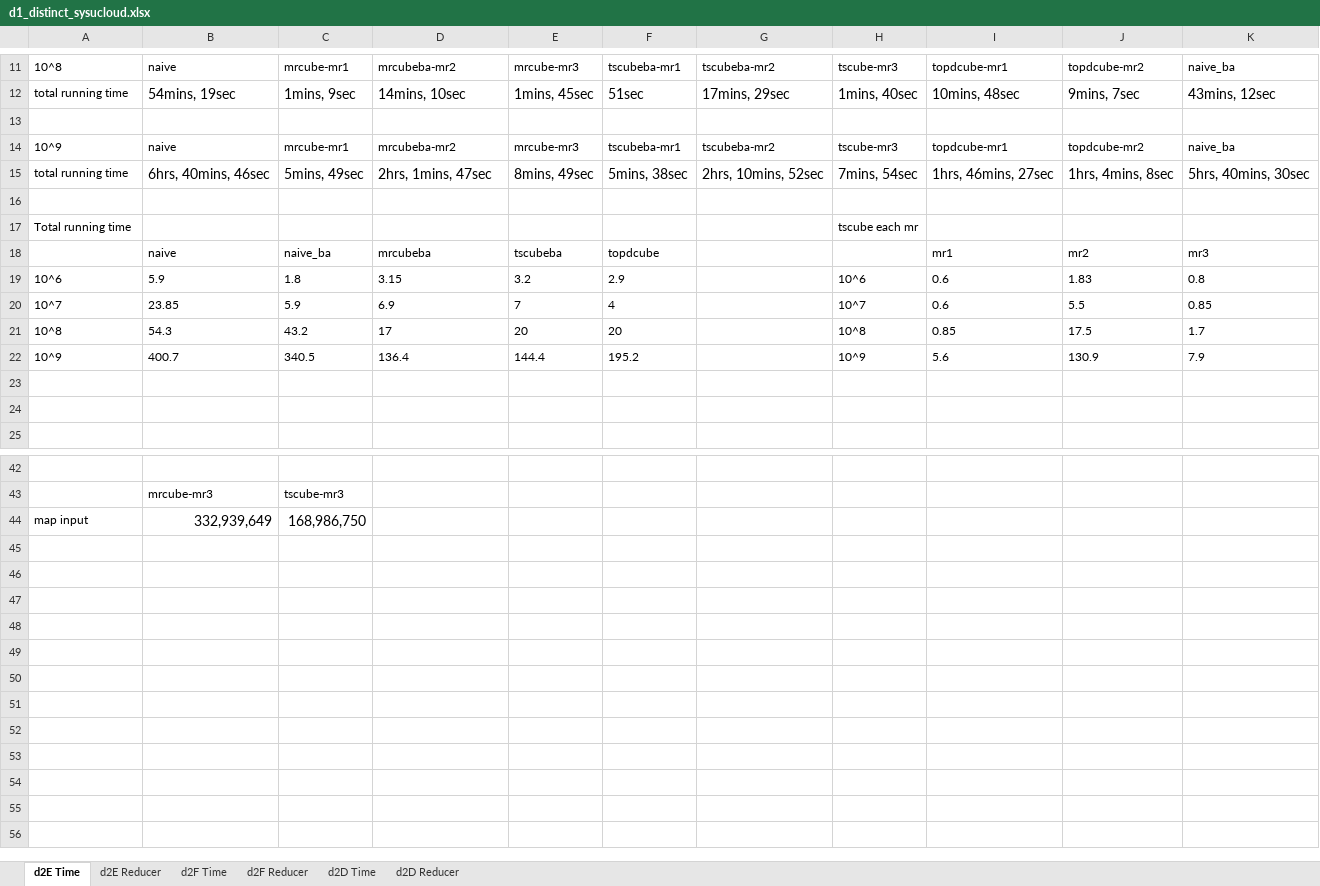
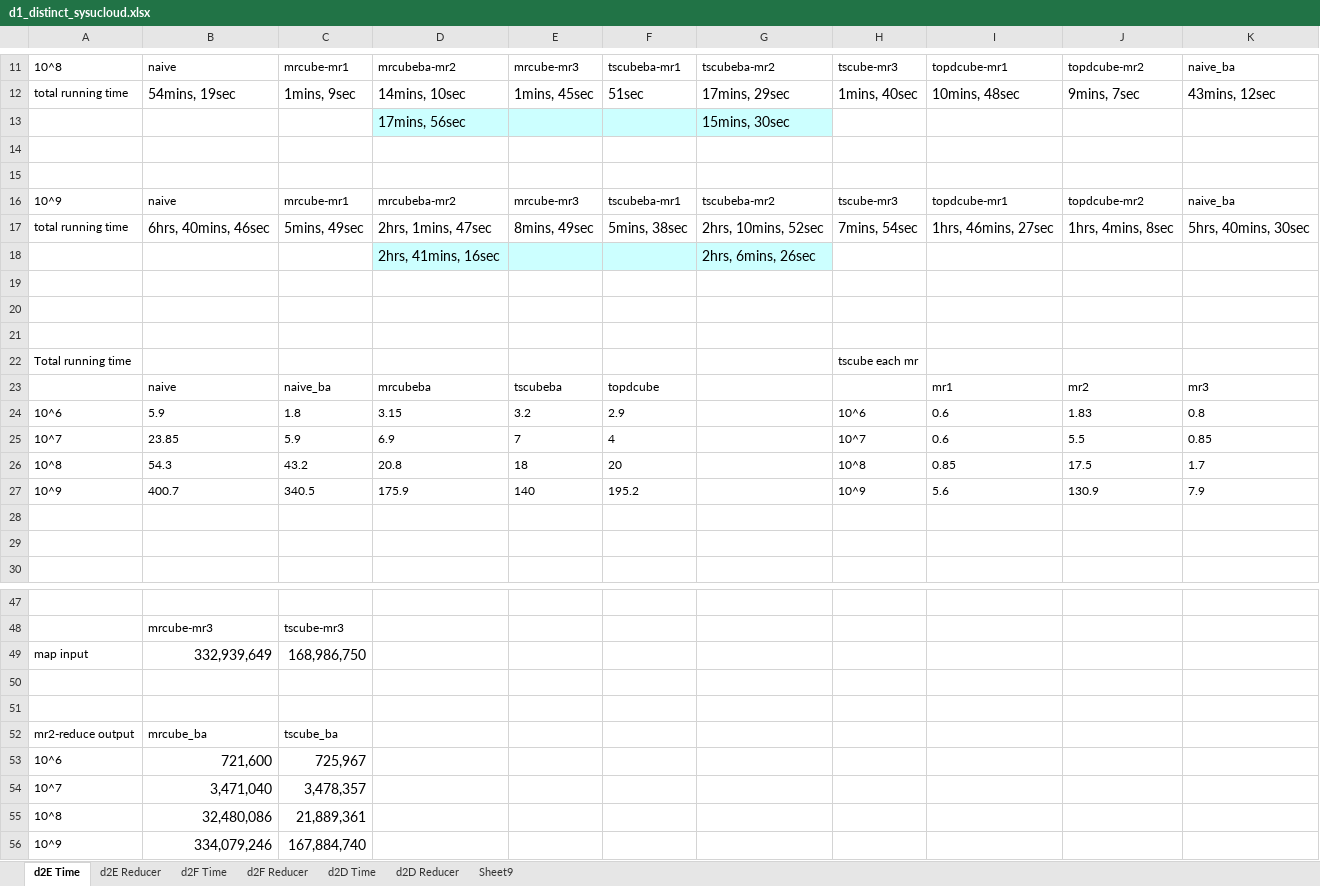
Before and after one commit to abcdmyz/MT, an Excel workbook: exp_result/d1_distinct_sysucloud.xlsx, sheet d2E Time, drawn as a sheet; only a part is shown, gaps mark what is left out; values as stored, in another font and other column widths than the file's, no borders; addresses are those after the commit; the diff names each change by its address in the sheet, - before the commit and + after, or states it on an @@ line.

```diff
--- a/exp_result/d1_distinct_sysucloud.xlsx (sheet d2E Time)
+++ b/exp_result/d1_distinct_sysucloud.xlsx (sheet d2E Time)
+sheet tab: Sheet9
+row 13:  |  |  | 17mins, 56sec |  |  | 15mins, 30sec
+row 14: (empty)
+row 18:  |  |  | 2hrs, 41mins, 16sec |  |  | 2hrs, 6mins, 26sec
+row 19: (empty)
+row 20: (empty)
-D26: 17
+D26: 20.8
-E26: 20
+E26: 18
-D27: 136.4
+D27: 175.9
-E27: 144.4
+E27: 140
+row 50: (empty)
+row 51: (empty)
+row 52: mr2-reduce output | mrcube_ba | tscube_ba
+row 53: 10^6 | 721,600 | 725,967
+row 54: 10^7 | 3,471,040 | 3,478,357
+row 55: 10^8 | 32,480,086 | 21,889,361
+row 56: 10^9 | 334,079,246 | 167,884,740
```
Also changed, not shown: sheet d2D Time, sheet d2F Time, exp_result/figure.xlsx, 4 other files.
